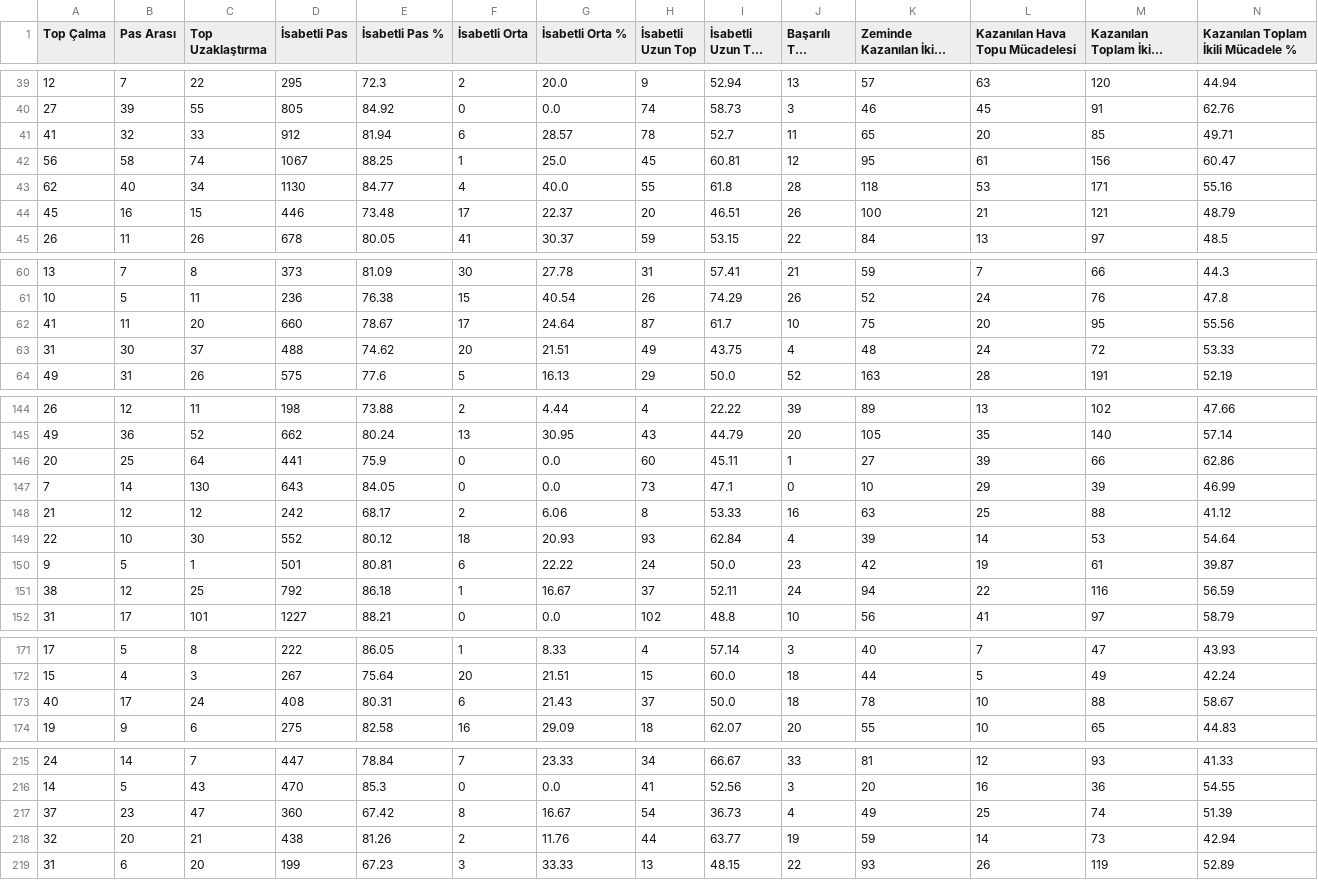
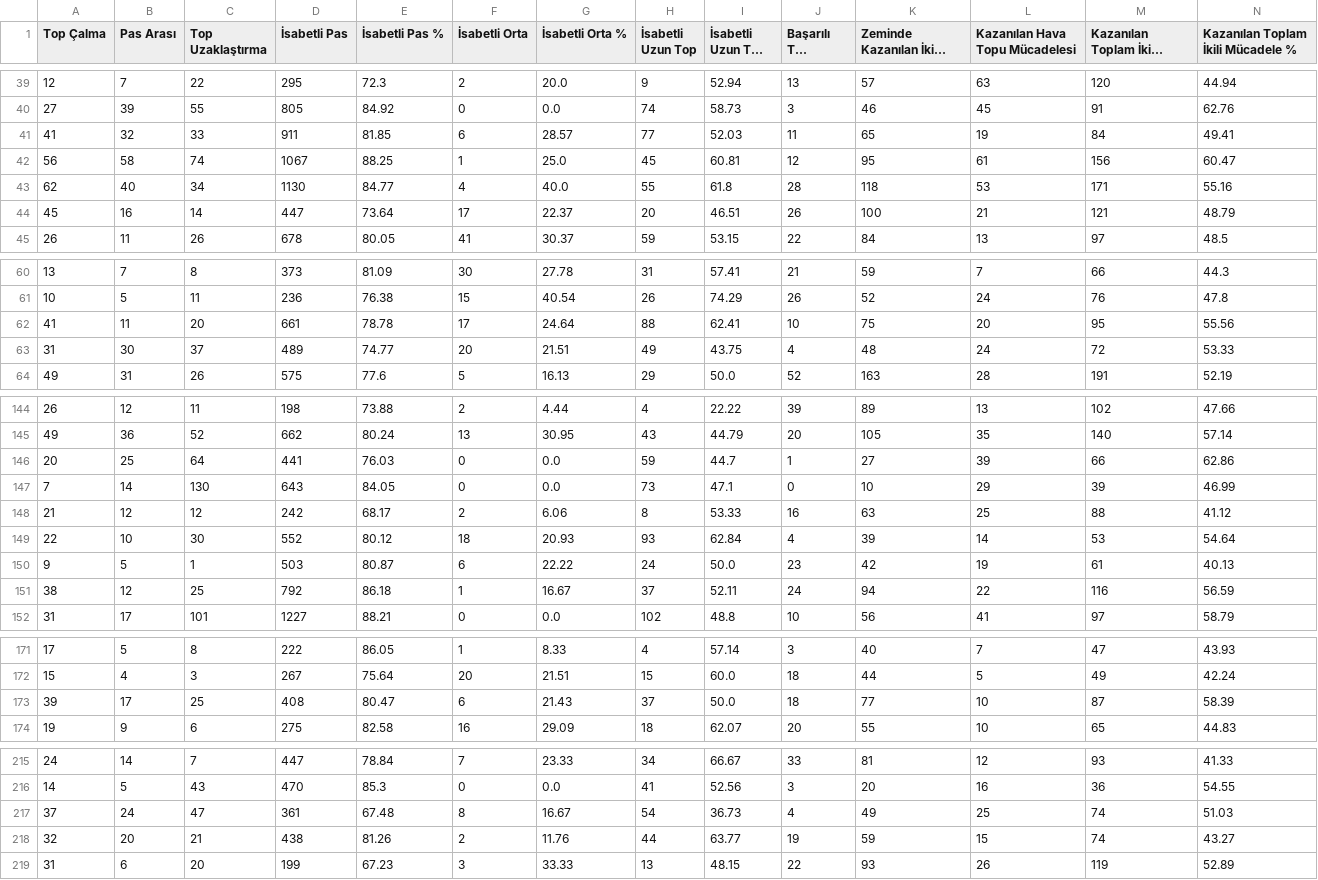
Before and after one commit to scatterradarcsv/csv_scatter_radar_total_noPos, a CSV file: defenders.csv, drawn as a sheet; only a part is shown, gaps mark what is left out; long unchanged cells end in …; the diff covers the shown part only; the diff names each change by its address in the sheet, - before the commit and + after, or states it on an @@ line.

Commit message:
Updated defenders.csv

```diff
--- a/defenders.csv
+++ b/defenders.csv
-D41 (İsabetli Pas): 912
+D41 (İsabetli Pas): 911
-E41 (İsabetli Pas %): 81.94
+E41 (İsabetli Pas %): 81.85
-H41 (İsabetli Uzun Top): 78
+H41 (İsabetli Uzun Top): 77
-I41 (İsabetli Uzun Top %): 52.7
+I41 (İsabetli Uzun Top %): 52.03
-L41 (Kazanılan Hava Topu Mücadelesi): 20
+L41 (Kazanılan Hava Topu Mücadelesi): 19
-M41 (Kazanılan Toplam İkili Mücadele): 85
+M41 (Kazanılan Toplam İkili Mücadele): 84
-N41: 49.71
+N41: 49.41
-C44 (Top Uzaklaştırma): 15
+C44 (Top Uzaklaştırma): 14
-D44 (İsabetli Pas): 446
+D44 (İsabetli Pas): 447
-E44 (İsabetli Pas %): 73.48
+E44 (İsabetli Pas %): 73.64
-D62 (İsabetli Pas): 660
+D62 (İsabetli Pas): 661
-E62 (İsabetli Pas %): 78.67
+E62 (İsabetli Pas %): 78.78
-H62 (İsabetli Uzun Top): 87
+H62 (İsabetli Uzun Top): 88
-I62 (İsabetli Uzun Top %): 61.7
+I62 (İsabetli Uzun Top %): 62.41
-D63 (İsabetli Pas): 488
+D63 (İsabetli Pas): 489
-E63 (İsabetli Pas %): 74.62
+E63 (İsabetli Pas %): 74.77
-E146 (İsabetli Pas %): 75.9
+E146 (İsabetli Pas %): 76.03
-H146 (İsabetli Uzun Top): 60
+H146 (İsabetli Uzun Top): 59
-I146 (İsabetli Uzun Top %): 45.11
+I146 (İsabetli Uzun Top %): 44.7
-D150 (İsabetli Pas): 501
+D150 (İsabetli Pas): 503
-E150 (İsabetli Pas %): 80.81
+E150 (İsabetli Pas %): 80.87
-N150: 39.87
+N150: 40.13
-A173 (Top Çalma): 40
+A173 (Top Çalma): 39
-C173 (Top Uzaklaştırma): 24
+C173 (Top Uzaklaştırma): 25
-E173 (İsabetli Pas %): 80.31
+E173 (İsabetli Pas %): 80.47
-K173 (Zeminde Kazanılan İkili Mücadele): 78
+K173 (Zeminde Kazanılan İkili Mücadele): 77
-M173 (Kazanılan Toplam İkili Mücadele): 88
+M173 (Kazanılan Toplam İkili Mücadele): 87
-N173: 58.67
+N173: 58.39
-B217 (Pas Arası): 23
+B217 (Pas Arası): 24
-D217 (İsabetli Pas): 360
+D217 (İsabetli Pas): 361
-E217 (İsabetli Pas %): 67.42
+E217 (İsabetli Pas %): 67.48
-N217: 51.39
+N217: 51.03
-L218 (Kazanılan Hava Topu Mücadelesi): 14
+L218 (Kazanılan Hava Topu Mücadelesi): 15
-M218 (Kazanılan Toplam İkili Mücadele): 73
+M218 (Kazanılan Toplam İkili Mücadele): 74
-N218: 42.94
+N218: 43.27
```
Also changed, not shown: 21 edited cells elsewhere in this file.
